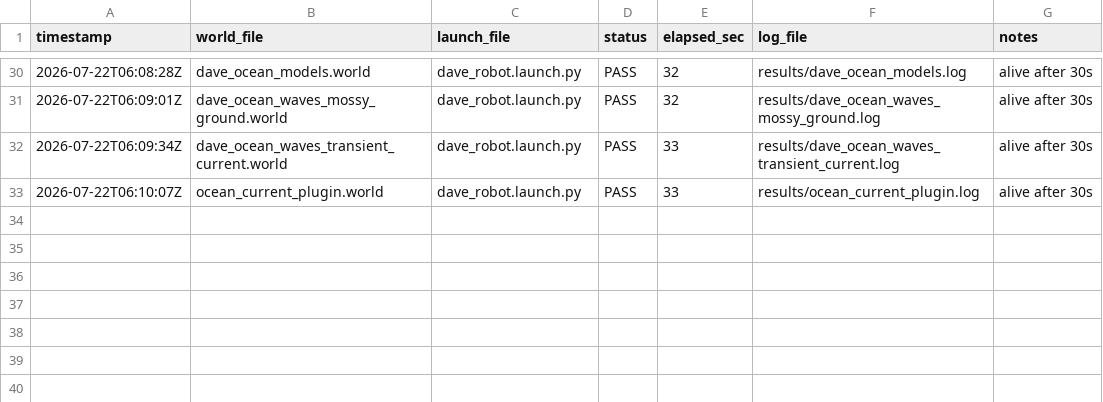
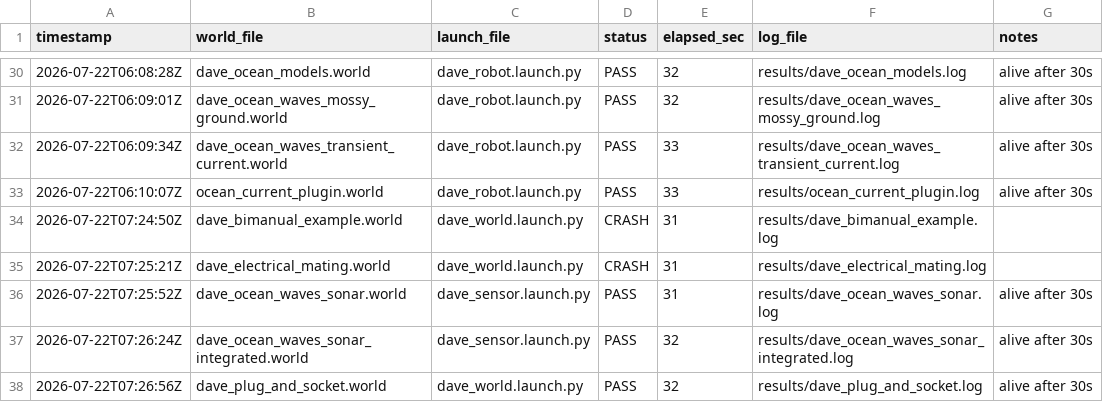
Before and after one commit to IOES-Lab/ROS2_Lyrical_MacOS_Native_AppleSilicon, a CSV file: notes/results/test_worlds_results.csv, drawn as a sheet; only a part is shown, gaps mark what is left out.

```diff
--- a/notes/results/test_worlds_results.csv
+++ b/notes/results/test_worlds_results.csv
@@ -33 +33,6 @@ timestamp,world_file,launch_file,status,elapsed_sec,log_file,notes
 2026-07-22T06:10:07Z,ocean_current_plugin.world,dave_robot.launch.py,PASS,33,results/ocean_current_plugin.log,"alive after 30s"
+2026-07-22T07:24:50Z,dave_bimanual_example.world,dave_world.launch.py,CRASH,31,results/dave_bimanual_example.log,""
+2026-07-22T07:25:21Z,dave_electrical_mating.world,dave_world.launch.py,CRASH,31,results/dave_electrical_mating.log,""
+2026-07-22T07:25:52Z,dave_ocean_waves_sonar.world,dave_sensor.launch.py,PASS,31,results/dave_ocean_waves_sonar.log,"alive after 30s"
+2026-07-22T07:26:24Z,dave_ocean_waves_sonar_integrated.world,dave_sensor.launch.py,PASS,32,results/dave_ocean_waves_sonar_integrated.log,"alive after 30s"
+2026-07-22T07:26:56Z,dave_plug_and_socket.world,dave_world.launch.py,PASS,32,results/dave_plug_and_socket.log,"alive after 30s"
```
Also changed, not shown: notes/validation_matrix.csv, 8 other files.
